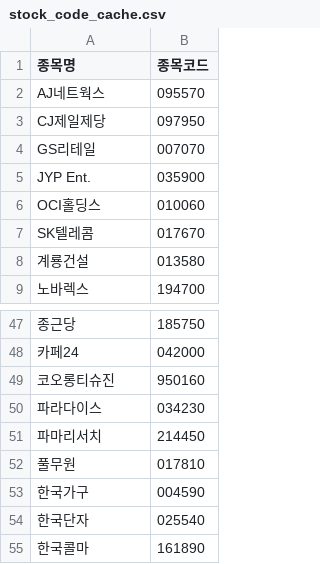
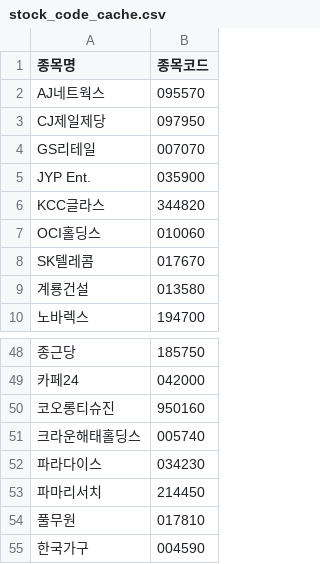
Before and after one commit to frel7022-png/Ochestration, a CSV file: stock_code_cache.csv, drawn as a sheet; only a part is shown, gaps mark what is left out; the shorter side is filled out with more unchanged rows.

```diff
--- a/stock_code_cache.csv
+++ b/stock_code_cache.csv
@@ -5,2 +5,3 @@ GS리테일,007070
 JYP Ent.,035900
+KCC글라스,344820
 OCI홀딩스,010060
@@ -49,2 +50,3 @@ SK텔레콤,017670
 코오롱티슈진,950160
+크라운해태홀딩스,005740
 파라다이스,034230
```
Also changed, not shown: bigcap_history.csv, portfolio_data.csv, 7 other files.
